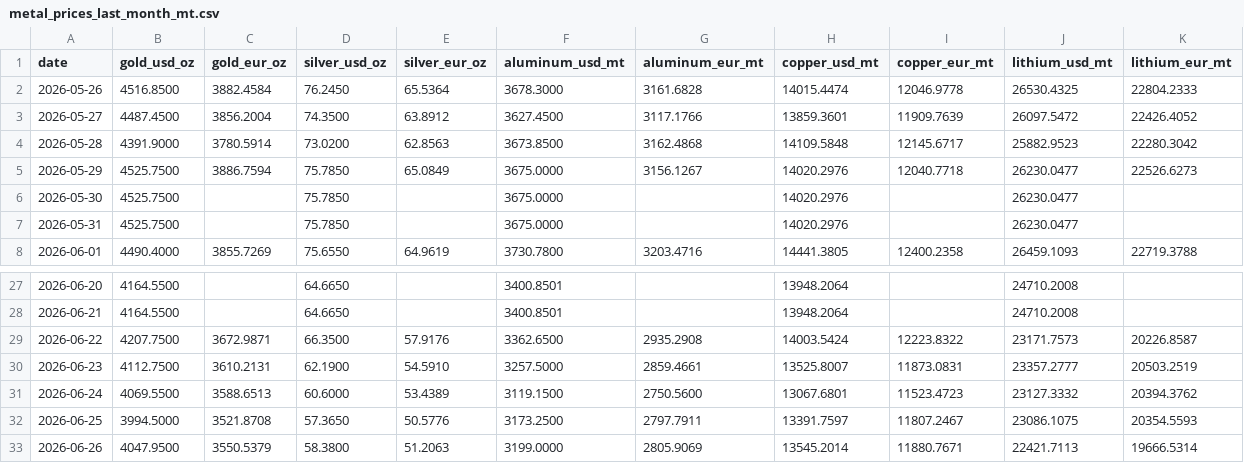
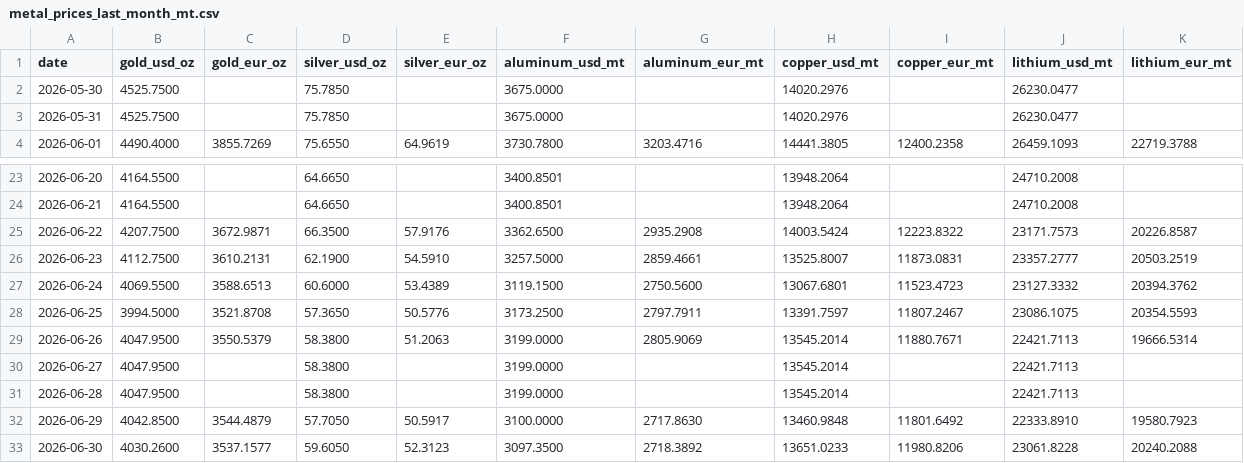
Before and after one commit to aojald/metalprice, a CSV file: metal_prices_last_month_mt.csv, drawn as a sheet; only a part is shown, gaps mark what is left out; removed rows and columns are numbered as before the commit, all else as after; the diff names each change by its address in the sheet, - before the commit and + after, or states it on an @@ line.

```diff
--- a/metal_prices_last_month_mt.csv
+++ b/metal_prices_last_month_mt.csv
-row 2: 2026-05-26 | 4516.8500 | 3882.4584 | 76.2450 | 65.5364 | 3678.3000 | 3161.6828 | 14015.4474 | 12046.9778 | 26530.4325 | 22804.2333
-row 3: 2026-05-27 | 4487.4500 | 3856.2004 | 74.3500 | 63.8912 | 3627.4500 | 3117.1766 | 13859.3601 | 11909.7639 | 26097.5472 | 22426.4052
-row 4: 2026-05-28 | 4391.9000 | 3780.5914 | 73.0200 | 62.8563 | 3673.8500 | 3162.4868 | 14109.5848 | 12145.6717 | 25882.9523 | 22280.3042
-row 5: 2026-05-29 | 4525.7500 | 3886.7594 | 75.7850 | 65.0849 | 3675.0000 | 3156.1267 | 14020.2976 | 12040.7718 | 26230.0477 | 22526.6273
+row 30: 2026-06-27 | 4047.9500 |  | 58.3800 |  | 3199.0000 |  | 13545.2014 |  | 22421.7113
+row 31: 2026-06-28 | 4047.9500 |  | 58.3800 |  | 3199.0000 |  | 13545.2014 |  | 22421.7113
+row 32: 2026-06-29 | 4042.8500 | 3544.4879 | 57.7050 | 50.5917 | 3100.0000 | 2717.8630 | 13460.9848 | 11801.6492 | 22333.8910 | 19580.7923
+row 33: 2026-06-30 | 4030.2600 | 3537.1577 | 59.6050 | 52.3123 | 3097.3500 | 2718.3892 | 13651.0233 | 11980.8206 | 23061.8228 | 20240.2088
```
Also changed, not shown: metal_prices_source_mt.csv, 1 other file.
